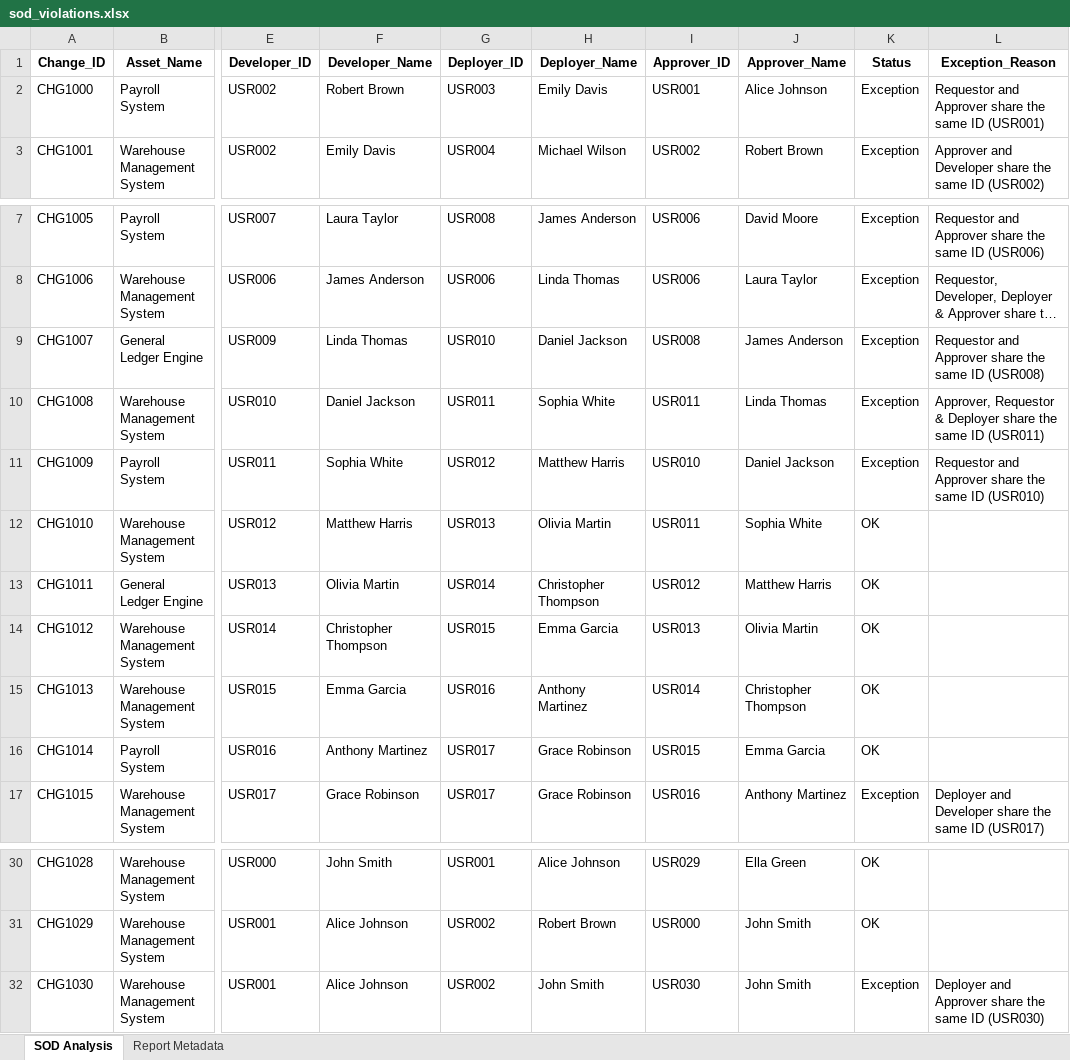
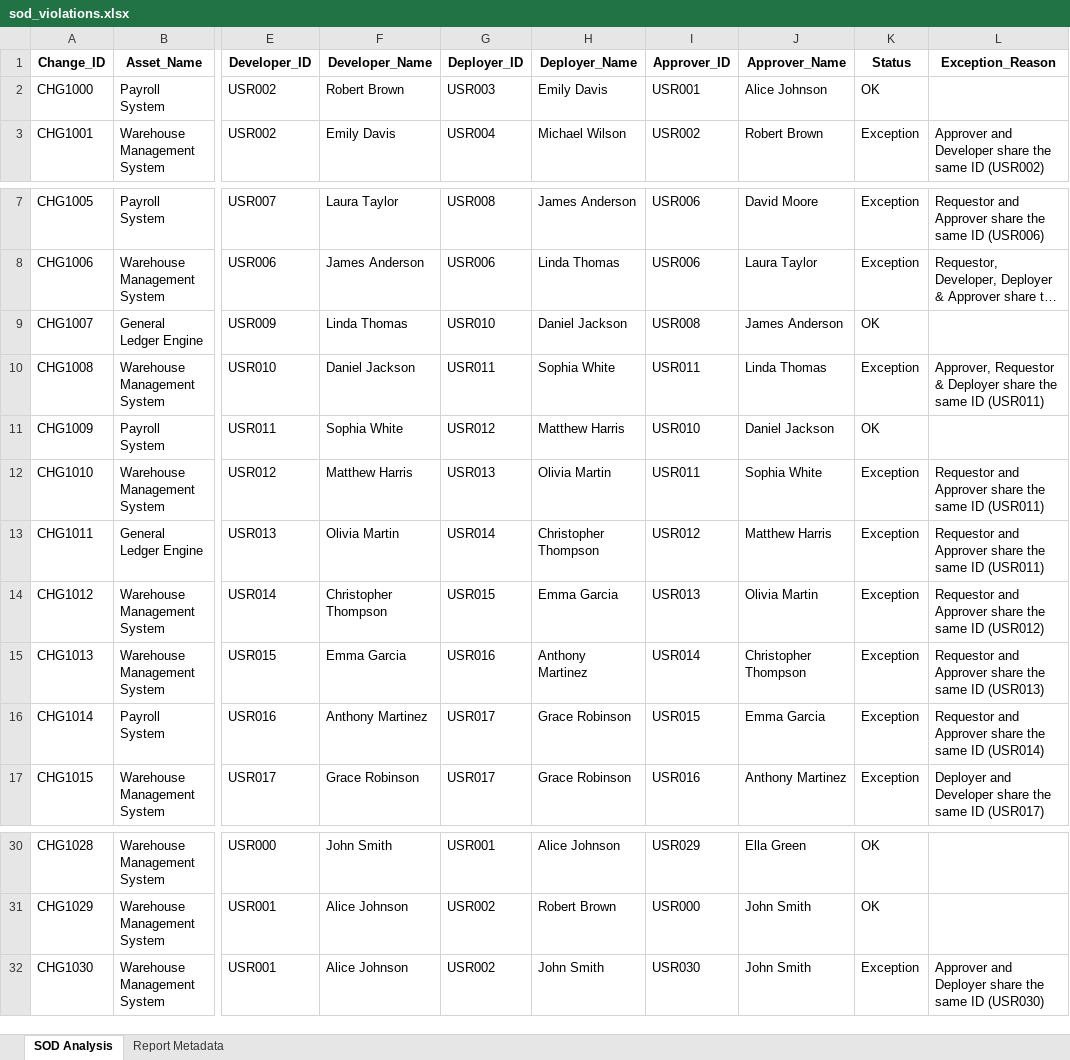
Before and after one commit to monaliaich/Change_Management, an Excel workbook: src/data/output/sod_violations/sod_violations.xlsx, sheet SOD Analysis, drawn as a sheet; only a part is shown, gaps mark what is left out; long unchanged cells end in …; values as stored, in another font and other column widths than the file's, no borders; the diff names each change by its address in the sheet, - before the commit and + after, or states it on an @@ line.

```diff
--- a/src/data/output/sod_violations/sod_violations.xlsx (sheet SOD Analysis)
+++ b/src/data/output/sod_violations/sod_violations.xlsx (sheet SOD Analysis)
-K2 (Status): Exception
+K2 (Status): OK
-L2 (Exception_Reason): Requestor and Approver share the same ID (USR001)
+L2 (Exception_Reason): (empty)
-K9 (Status): Exception
+K9 (Status): OK
-L9 (Exception_Reason): Requestor and Approver share the same ID (USR008)
+L9 (Exception_Reason): (empty)
-K11 (Status): Exception
+K11 (Status): OK
-L11 (Exception_Reason): Requestor and Approver share the same ID (USR010)
+L11 (Exception_Reason): (empty)
-K12:K16 (Status): OK
+K12:K16 (Status): Exception
-L12:L13 (Exception_Reason): (empty)
+L12:L13 (Exception_Reason): Requestor and Approver share the same ID (USR011)
-L14 (Exception_Reason): (empty)
+L14 (Exception_Reason): Requestor and Approver share the same ID (USR012)
-L15 (Exception_Reason): (empty)
+L15 (Exception_Reason): Requestor and Approver share the same ID (USR013)
-L16 (Exception_Reason): (empty)
+L16 (Exception_Reason): Requestor and Approver share the same ID (USR014)
-L32 (Exception_Reason): Deployer and Approver share the…
+L32 (Exception_Reason): Approver and Deployer share the…
```
Also changed, not shown: sheet Report Metadata, src/data/output/deployer_validation/deployer_validation_report.xlsx, src/data/output/verified_populations/client_verified_population.xlsx, 1 other file.
